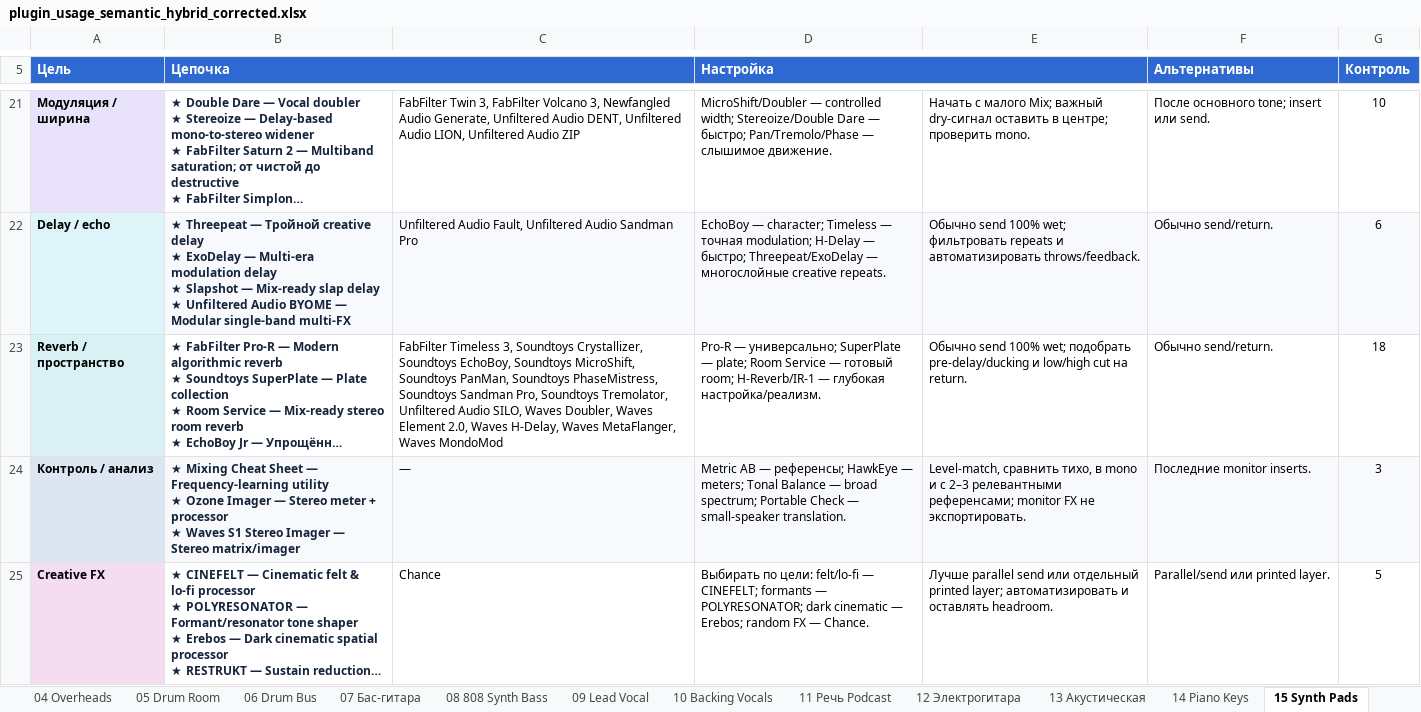
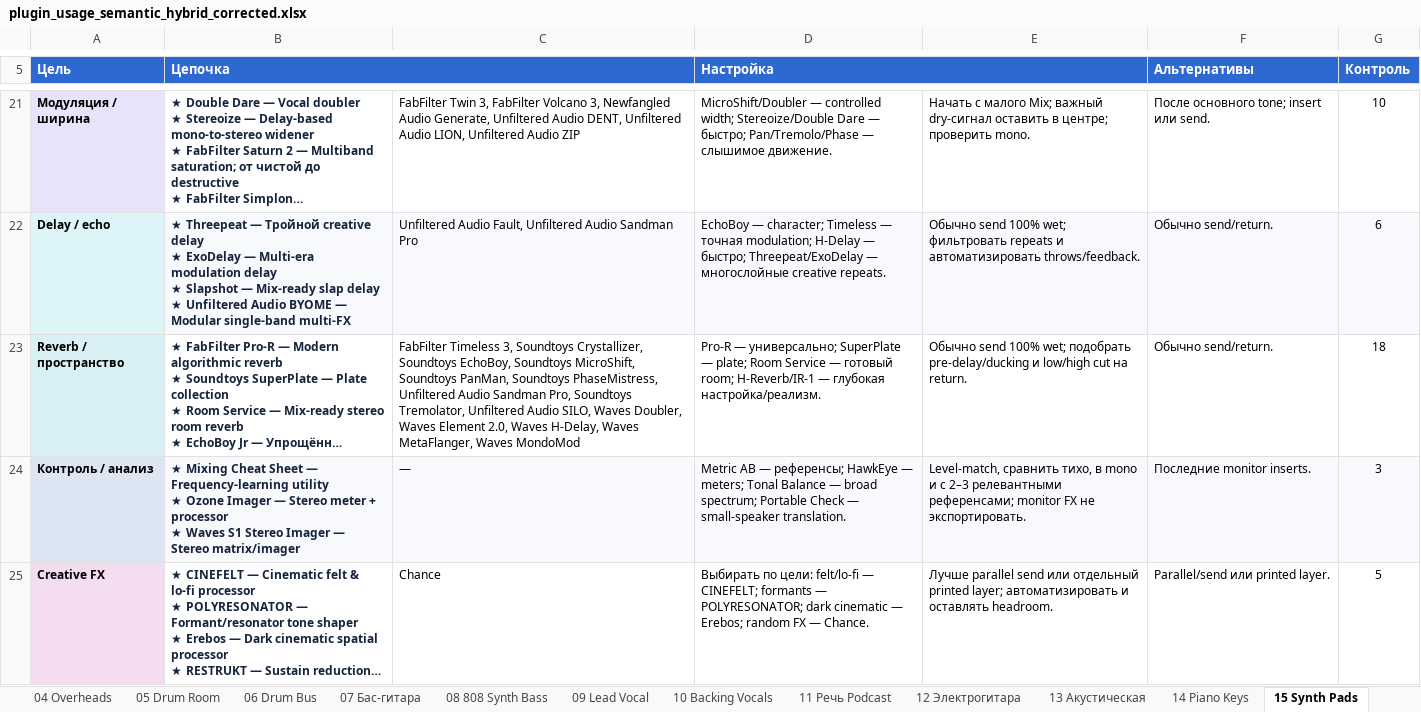
Before and after one commit to psyrazumovskys-lab/Arena-ai-plugin-, an Excel workbook: plugin_usage_semantic_hybrid_corrected.xlsx, sheet 15 Synth Pads, drawn as a sheet; only a part is shown, gaps mark what is left out; long unchanged cells end in …; values as stored, in another font and other column widths than the file's, no borders; table styles not drawn; the diff names each change by its address in the sheet, - before the commit and + after, or states it on an @@ line.

```diff
--- a/plugin_usage_semantic_hybrid_corrected.xlsx (sheet 15 Synth Pads)
+++ b/plugin_usage_semantic_hybrid_corrected.xlsx (sheet 15 Synth Pads)
-C23: …Soundtoys PhaseMistress, Soundtoys Sandman Pro,…
+C23: …Soundtoys PhaseMistress, Unfiltered Audio Sandman Pro,…
```
Also changed, not shown: sheet Полный каталог, sheet Семейства плагинов, sheet 18 Instrument Bus, sheet 19 Mix Bus, sheet 17 FX Sound Design, 31 other files.
